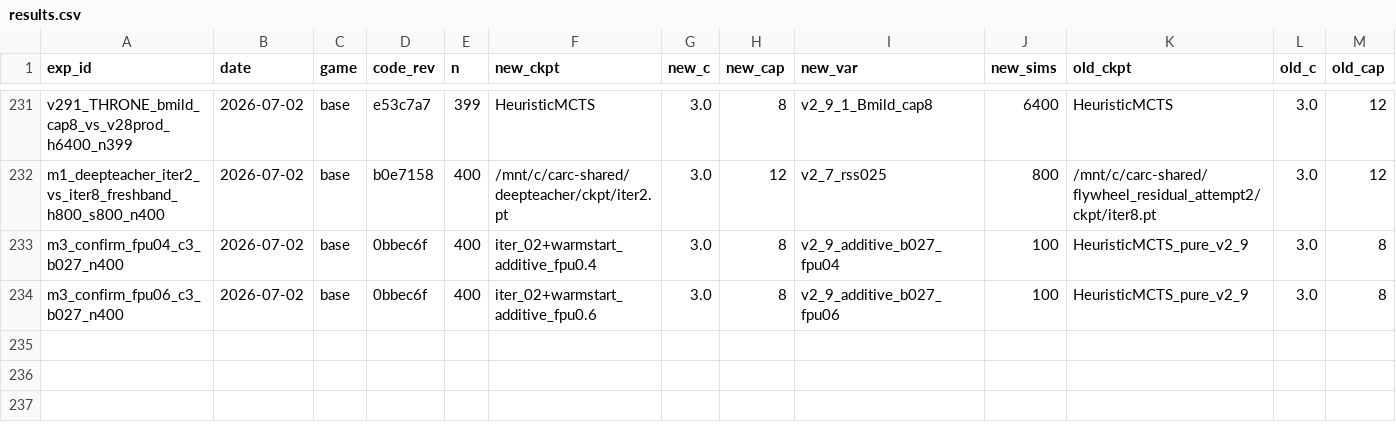
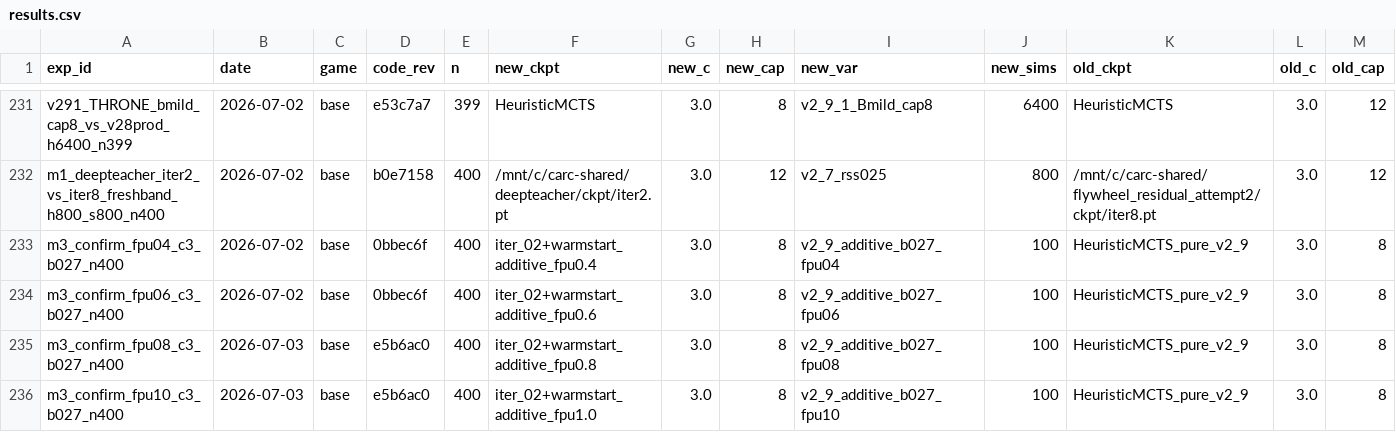
Before and after one commit to dentaljosh/carcassone, a CSV file: experiments/results.csv, drawn as a sheet; only a part is shown, gaps mark what is left out; rows hold the shown columns only; the diff names each change by its address in the sheet, - before the commit and + after, or states it on an @@ line.

```diff
--- a/experiments/results.csv
+++ b/experiments/results.csv
+row 235: m3_confirm_fpu08_c3_b027_n400 | 2026-07-03 | base | e5b6ac0 | 400 | iter_02+warmstart_additive_fpu0.8 | 3.0 | 8 | v2_9_additive_b027_fpu08 | 100 | HeuristicMCTS_pure_v2_9 | 3.0 | 8
+row 236: m3_confirm_fpu10_c3_b027_n400 | 2026-07-03 | base | e5b6ac0 | 400 | iter_02+warmstart_additive_fpu1.0 | 3.0 | 8 | v2_9_additive_b027_fpu10 | 100 | HeuristicMCTS_pure_v2_9 | 3.0 | 8
```
Also changed, not shown: 1 other file.
